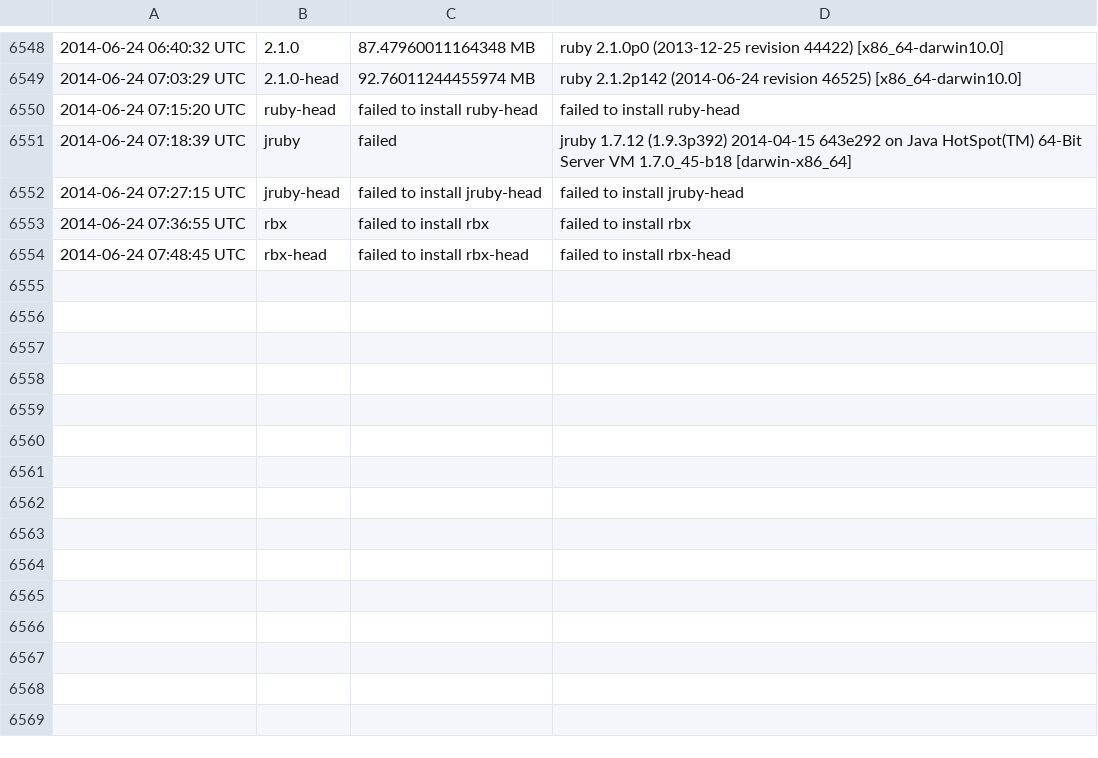
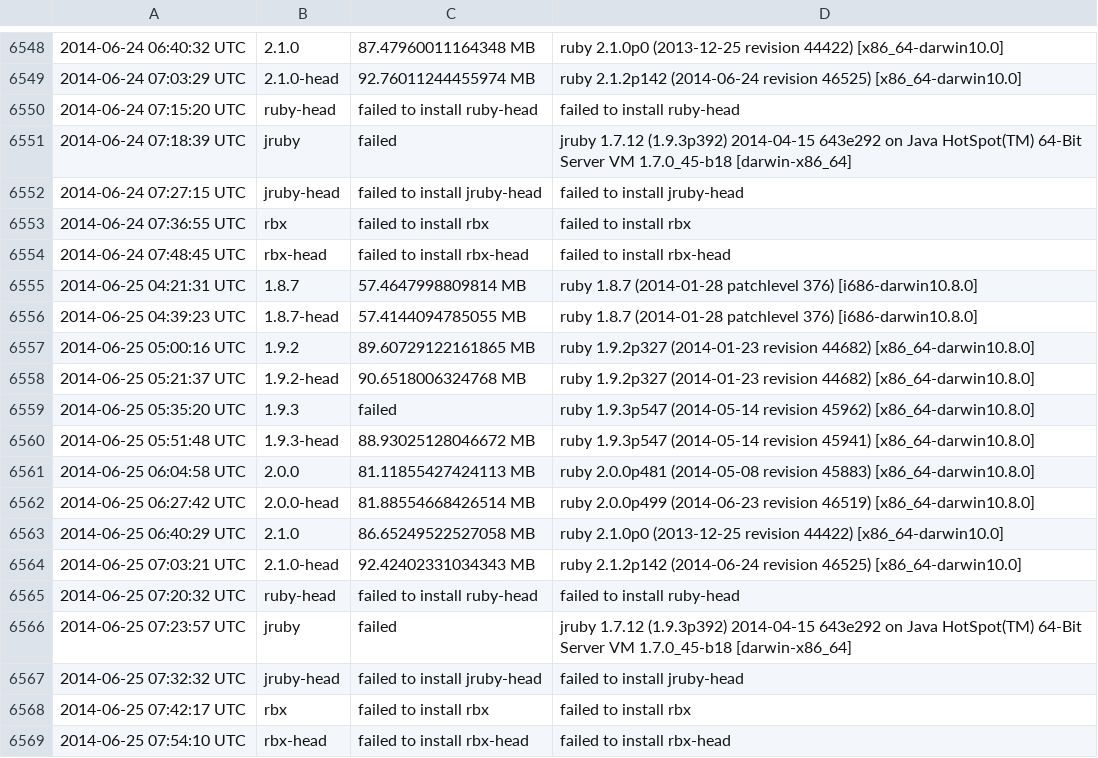
Before and after one commit to brianhempel/isrubyfastyet, a TSV file: results/rails_memory_usage_results.tsv, drawn as a sheet; only a part is shown, gaps mark what is left out; the diff names each change by its address in the sheet, - before the commit and + after, or states it on an @@ line.

```diff
--- a/results/rails_memory_usage_results.tsv
+++ b/results/rails_memory_usage_results.tsv
+row 6555: 2014-06-25 04:21:31 UTC | 1.8.7 | 57.4647998809814 MB | ruby 1.8.7 (2014-01-28 patchlevel 376) [i686-darwin10.8.0]
+row 6556: 2014-06-25 04:39:23 UTC | 1.8.7-head | 57.4144094785055 MB | ruby 1.8.7 (2014-01-28 patchlevel 376) [i686-darwin10.8.0]
+row 6557: 2014-06-25 05:00:16 UTC | 1.9.2 | 89.60729122161865 MB | ruby 1.9.2p327 (2014-01-23 revision 44682) [x86_64-darwin10.8.0]
+row 6558: 2014-06-25 05:21:37 UTC | 1.9.2-head | 90.6518006324768 MB | ruby 1.9.2p327 (2014-01-23 revision 44682) [x86_64-darwin10.8.0]
+row 6559: 2014-06-25 05:35:20 UTC | 1.9.3 | failed | ruby 1.9.3p547 (2014-05-14 revision 45962) [x86_64-darwin10.8.0]
+row 6560: 2014-06-25 05:51:48 UTC | 1.9.3-head | 88.93025128046672 MB | ruby 1.9.3p547 (2014-05-14 revision 45941) [x86_64-darwin10.8.0]
+row 6561: 2014-06-25 06:04:58 UTC | 2.0.0 | 81.11855427424113 MB | ruby 2.0.0p481 (2014-05-08 revision 45883) [x86_64-darwin10.8.0]
+row 6562: 2014-06-25 06:27:42 UTC | 2.0.0-head | 81.88554668426514 MB | ruby 2.0.0p499 (2014-06-23 revision 46519) [x86_64-darwin10.8.0]
+row 6563: 2014-06-25 06:40:29 UTC | 2.1.0 | 86.65249522527058 MB | ruby 2.1.0p0 (2013-12-25 revision 44422) [x86_64-darwin10.0]
+row 6564: 2014-06-25 07:03:21 UTC | 2.1.0-head | 92.42402331034343 MB | ruby 2.1.2p142 (2014-06-24 revision 46525) [x86_64-darwin10.0]
+row 6565: 2014-06-25 07:20:32 UTC | ruby-head | failed to install ruby-head | failed to install ruby-head
+row 6566: 2014-06-25 07:23:57 UTC | jruby | failed | jruby 1.7.12 (1.9.3p392) 2014-04-15 643e292 on Java HotSpot(TM) 64-Bit Server VM 1.7.0_45-b18 [darwin-x86_64]
+row 6567: 2014-06-25 07:32:32 UTC | jruby-head | failed to install jruby-head | failed to install jruby-head
+row 6568: 2014-06-25 07:42:17 UTC | rbx | failed to install rbx | failed to install rbx
+row 6569: 2014-06-25 07:54:10 UTC | rbx-head | failed to install rbx-head | failed to install rbx-head
```
Also changed, not shown: results/rails_requests_per_second_results.tsv, results/rails_requests_per_second_steady_state_results.tsv, 1 other file.
